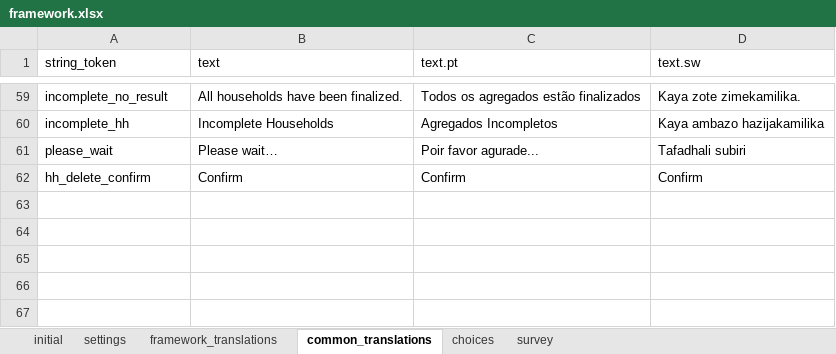
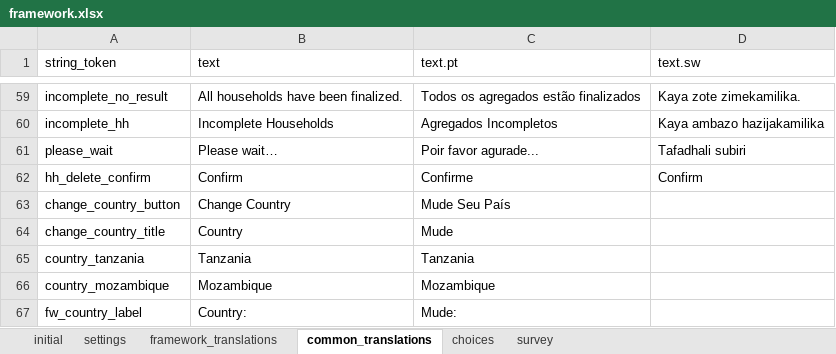
Before and after one commit to karoliscfd/bohemia, an Excel workbook: odkx/app/config/assets/framework/forms/framework/framework.xlsx, sheet common_translations, drawn as a sheet; only a part is shown, gaps mark what is left out; values as stored, in another font and other column widths than the file's, no borders; the diff names each change by its address in the sheet, - before the commit and + after, or states it on an @@ line.

Commit message:
Add manual country selection

```diff
--- a/odkx/app/config/assets/framework/forms/framework/framework.xlsx (sheet common_translations)
+++ b/odkx/app/config/assets/framework/forms/framework/framework.xlsx (sheet common_translations)
-C62 (text.pt): Confirm
+C62 (text.pt): Confirme
+row 63: change_country_button | Change Country | Mude Seu País
+row 64: change_country_title | Country | Mude
+row 65: country_tanzania | Tanzania | Tanzania
+row 66: country_mozambique | Mozambique | Mozambique
+row 67: fw_country_label | Country: | Mude:
```
Also changed, not shown: 11 other files.
